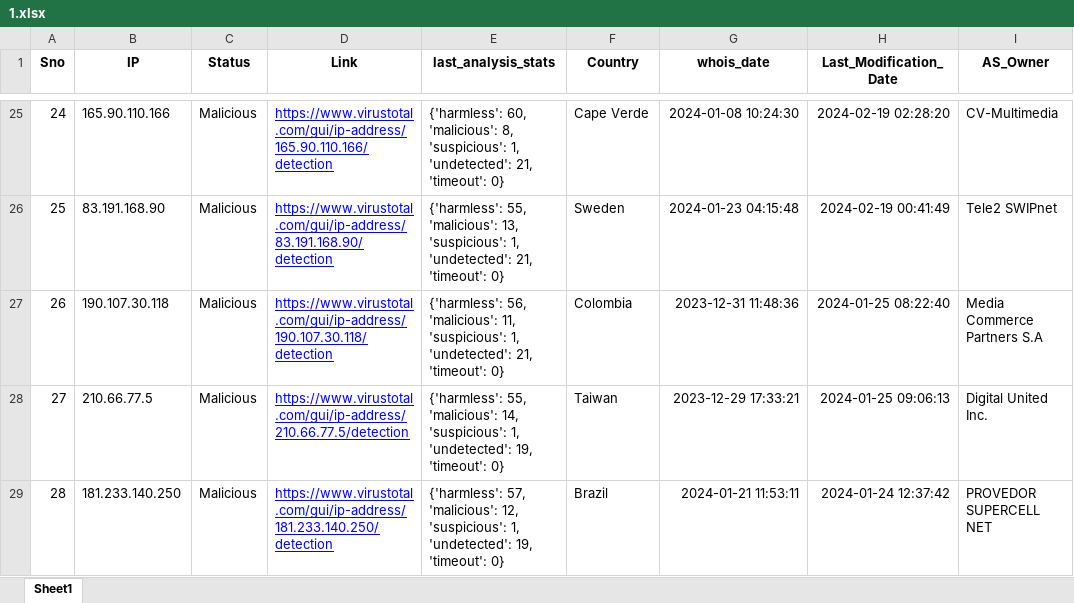
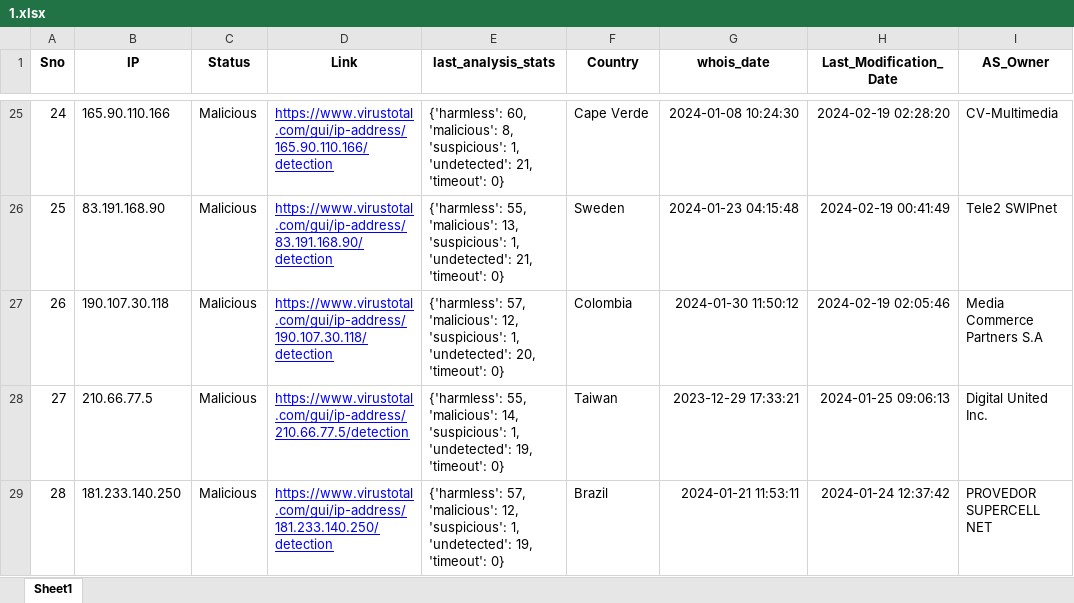
Before and after one commit to ProSehran/testing, an Excel workbook: 1.xlsx, sheet Sheet1, drawn as a sheet; only a part is shown, gaps mark what is left out; values as stored, in another font and other column widths than the file's, no borders; the diff names each change by its address in the sheet, - before the commit and + after, or states it on an @@ line.

Commit message:
Update file with new data

```diff
--- a/1.xlsx (sheet Sheet1)
+++ b/1.xlsx (sheet Sheet1)
-E27 (last_analysis_stats): {'harmless': 56, 'malicious': 11, 'suspicious': 1, 'undetected': 21, 'timeout': 0}
+E27 (last_analysis_stats): {'harmless': 57, 'malicious': 12, 'suspicious': 1, 'undetected': 20, 'timeout': 0}
-G27 (whois_date): 2023-12-31 11:48:36
+G27 (whois_date): 2024-01-30 11:50:12
-H27 (Last_Modification_Date): 2024-01-25 08:22:40
+H27 (Last_Modification_Date): 2024-02-19 02:05:46
```
